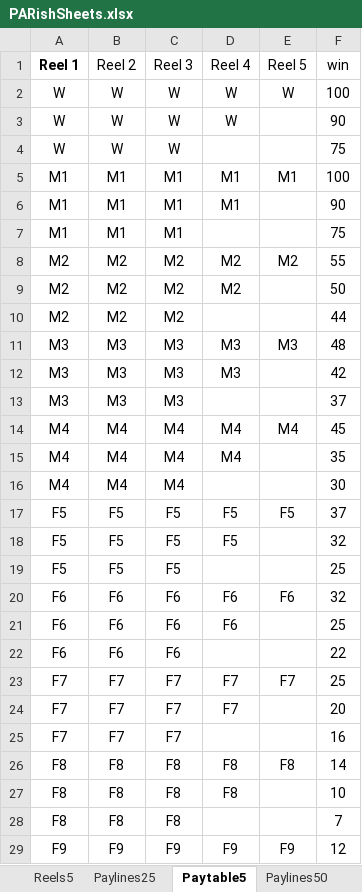
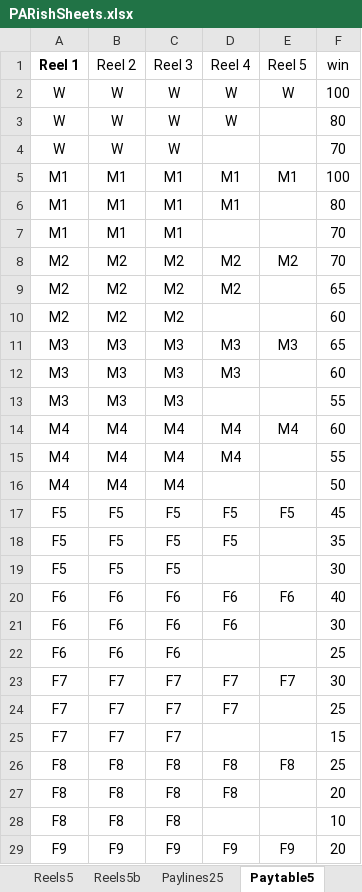
Before and after one commit to kenfuciousd/Math_Simulator, an Excel workbook: assets/PARishSheets.xlsx, sheet Paytable5, drawn as a sheet; only a part is shown; values as stored, in another font and other column widths than the file's, no borders; the diff covers the shown part only; the diff names each change by its address in the sheet, - before the commit and + after, or states it on an @@ line.

```diff
--- a/assets/PARishSheets.xlsx (sheet Paytable5)
+++ b/assets/PARishSheets.xlsx (sheet Paytable5)
+sheet tab: Reels5b
-F3 (win): 90
+F3 (win): 80
-F4 (win): 75
+F4 (win): 70
-F6 (win): 90
+F6 (win): 80
-F7 (win): 75
+F7 (win): 70
-F8 (win): 55
+F8 (win): 70
-F9 (win): 50
+F9 (win): 65
-F10 (win): 44
+F10 (win): 60
-F11 (win): 48
+F11 (win): 65
-F12 (win): 42
+F12 (win): 60
-F13 (win): 37
+F13 (win): 55
-F14 (win): 45
+F14 (win): 60
-F15 (win): 35
+F15 (win): 55
-F16 (win): 30
+F16 (win): 50
-F17 (win): 37
+F17 (win): 45
-F18 (win): 32
+F18 (win): 35
-F19 (win): 25
+F19 (win): 30
-F20 (win): 32
+F20 (win): 40
-F21 (win): 25
+F21 (win): 30
-F22 (win): 22
+F22 (win): 25
-F23 (win): 25
+F23 (win): 30
-F24 (win): 20
+F24 (win): 25
-F25 (win): 16
+F25 (win): 15
-F26 (win): 14
+F26 (win): 25
-F27 (win): 10
+F27 (win): 20
-F28 (win): 7
+F28 (win): 10
-F29 (win): 12
+F29 (win): 20
```
Also changed, not shown: 1 edited cell elsewhere in this sheet, sheet Reels5, sheet RTP, other sheet tabs, formulas that keep their value, 1 other file.
